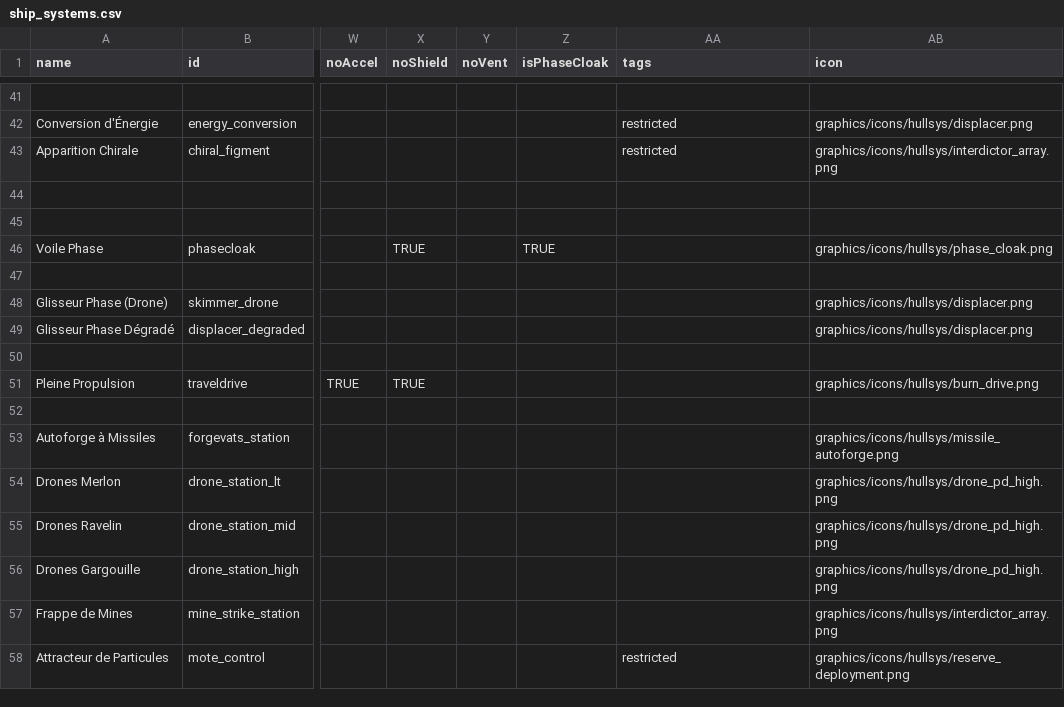
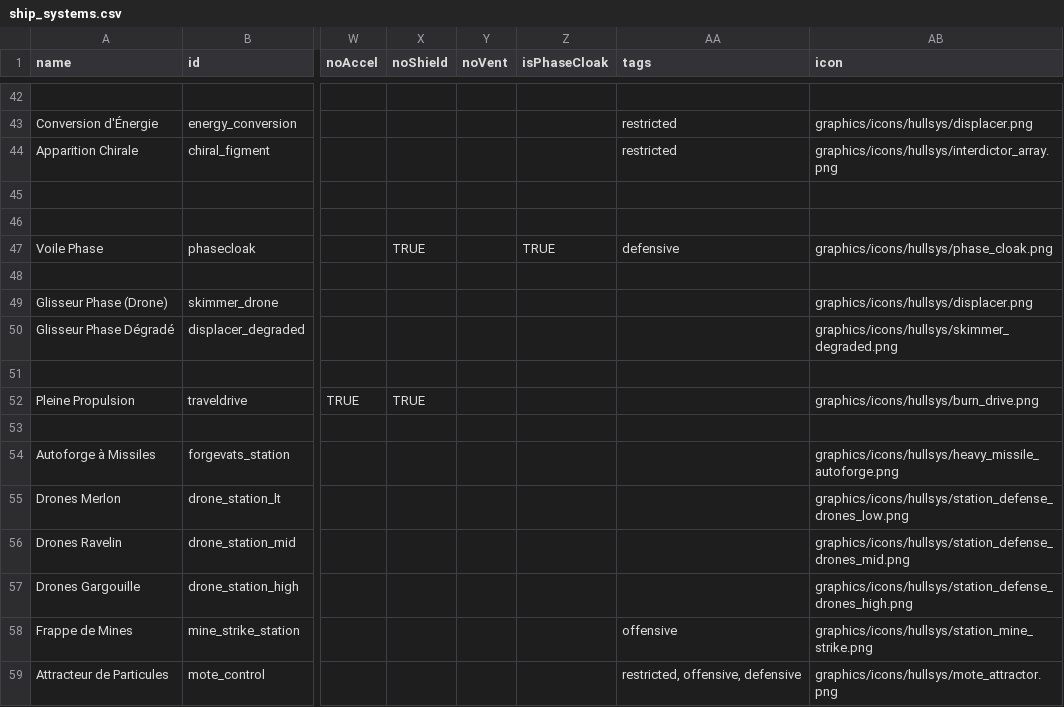
Before and after one commit to mipsou/starsector_lang_pack_fr, a CSV file: data/shipsystems/ship_systems.csv, drawn as a sheet; only a part is shown, gaps mark what is left out; addresses are those after the commit; the diff covers the shown part only; the diff names each change by its address in the sheet, - before the commit and + after, or states it on an @@ line.

```diff
--- a/data/shipsystems/ship_systems.csv
+++ b/data/shipsystems/ship_systems.csv
-AA47 (tags): (empty)
+AA47 (tags): defensive
-AB50 (icon): graphics/icons/hullsys/displacer.png
+AB50 (icon): graphics/icons/hullsys/skimmer_degraded.png
-AB54 (icon): graphics/icons/hullsys/missile_autoforge.png
+AB54 (icon): graphics/icons/hullsys/heavy_missile_autoforge.png
-AB55 (icon): graphics/icons/hullsys/drone_pd_high.png
+AB55 (icon): graphics/icons/hullsys/station_defense_drones_low.png
-AB56 (icon): graphics/icons/hullsys/drone_pd_high.png
+AB56 (icon): graphics/icons/hullsys/station_defense_drones_mid.png
-AB57 (icon): graphics/icons/hullsys/drone_pd_high.png
+AB57 (icon): graphics/icons/hullsys/station_defense_drones_high.png
-AA58 (tags): (empty)
+AA58 (tags): offensive
-AB58 (icon): graphics/icons/hullsys/interdictor_array.png
+AB58 (icon): graphics/icons/hullsys/station_mine_strike.png
-AA59 (tags): restricted
+AA59 (tags): restricted, offensive, defensive
-AB59 (icon): graphics/icons/hullsys/reserve_deployment.png
+AB59 (icon): graphics/icons/hullsys/mote_attractor.png
```
Also changed, not shown: 12 added rows and 39 edited cells elsewhere in this file, data/campaign/market_conditions.csv, data/campaign/reports.csv, 22 other files.
